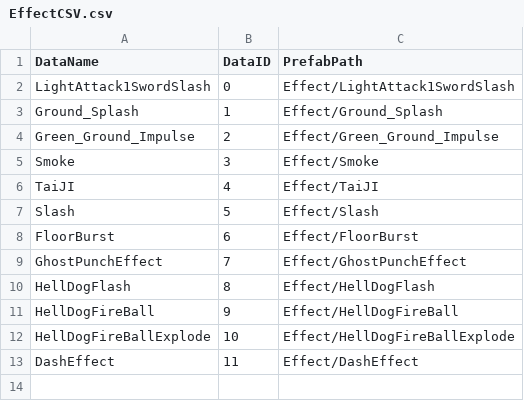
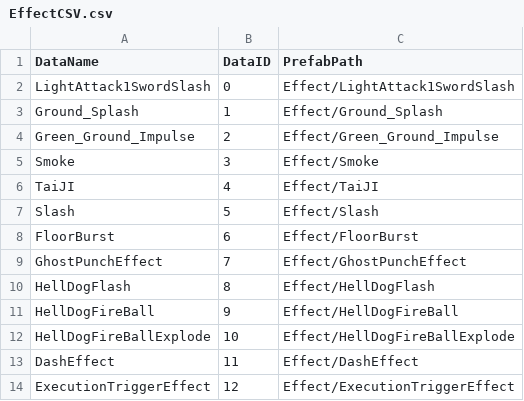
Before and after one commit to choteikun/SHAMANKING, a CSV file: ShamanKingProject/Assets/CSV/EffectCSV.csv, drawn as a sheet.

Commit message:
add execution attack

```diff
--- a/ShamanKingProject/Assets/CSV/EffectCSV.csv
+++ b/ShamanKingProject/Assets/CSV/EffectCSV.csv
@@ -13 +13,2 @@ HellDogFireBallExplode,10,Effect/HellDogFireBallExplode
 DashEffect,11,Effect/DashEffect
+ExecutionTriggerEffect,12,Effect/ExecutionTriggerEffect
```
Also changed, not shown: 18 other files.
